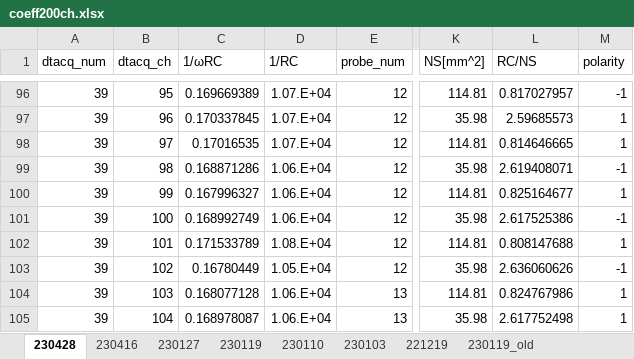
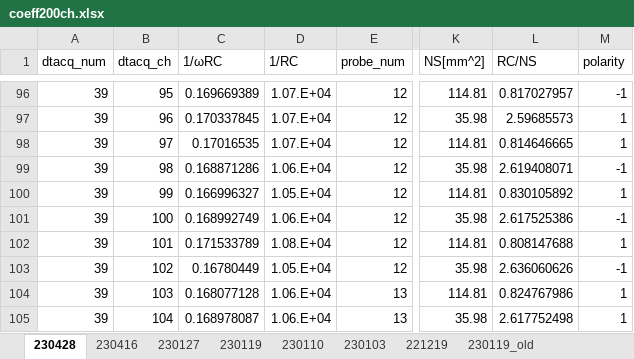
Before and after one commit to ruriyoshi/test-open, an Excel workbook: pcb_experiment_new/coeff200ch.xlsx, sheet 230428, drawn as a sheet; only a part is shown, gaps mark what is left out; values as stored, in another font and other column widths than the file's, no borders; the diff covers the shown part only; the diff names each change by its address in the sheet, - before the commit and + after, or states it on an @@ line.

```diff
--- a/pcb_experiment_new/coeff200ch.xlsx (sheet 230428)
+++ b/pcb_experiment_new/coeff200ch.xlsx (sheet 230428)
-C100 (1/ωRC): 0.167996327
+C100 (1/ωRC): 0.166996327
-D100 (1/RC): 1.06.E+04
+D100 (1/RC): 1.05.E+04
-L100 (RC/NS): 0.825164677
+L100 (RC/NS): 0.830105892
```
Also changed, not shown: 24 edited cells elsewhere in this sheet, 10 other files.
